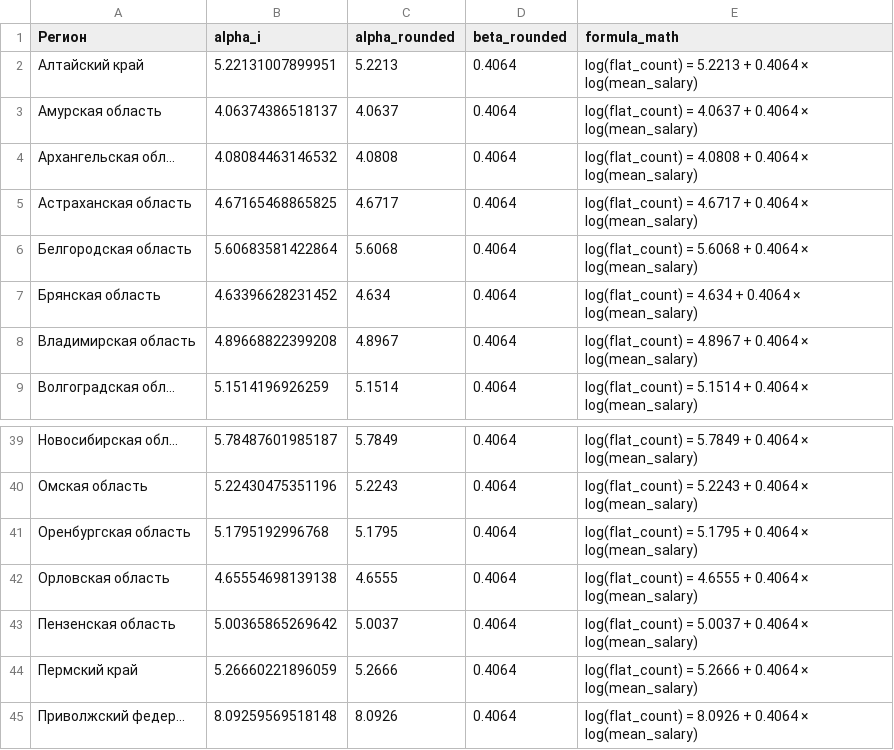
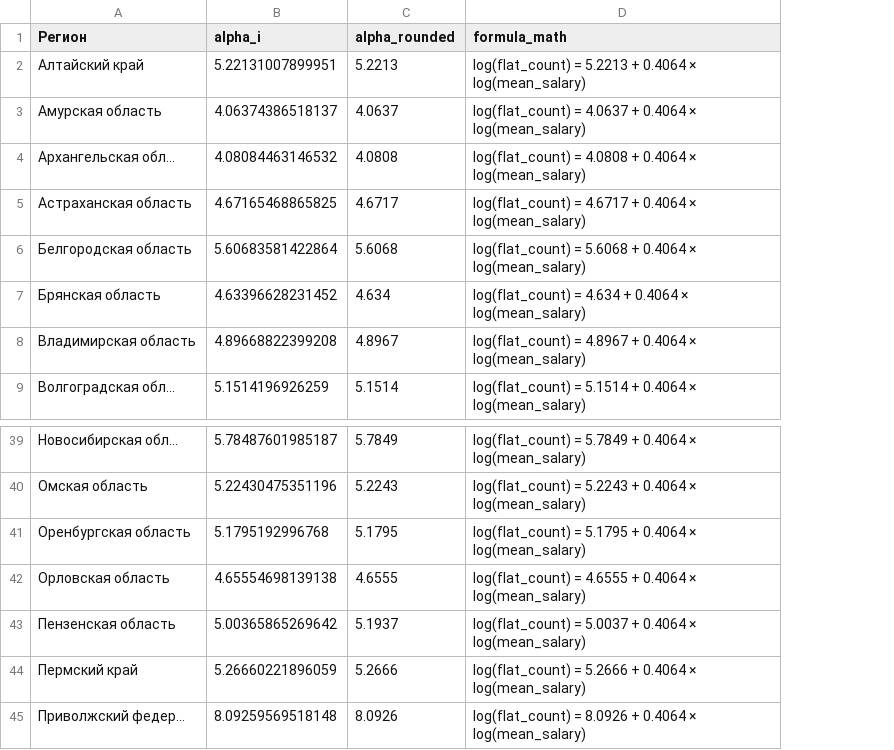
Before and after one commit to Kabaaaan/R_labs, a CSV file: ind_1/regional_fixed_effects.csv, drawn as a sheet; only a part is shown, gaps mark what is left out; the diff names each change by its address in the sheet, - before the commit and + after, or states it on an @@ line.

Commit message:
fix effects csv

```diff
--- a/ind_1/regional_fixed_effects.csv
+++ b/ind_1/regional_fixed_effects.csv
-column D (beta_rounded), rows 2-9: all 0.4064; rows 39-45: all 0.4064
-C43 (alpha_rounded): 5.0037
+C43 (alpha_rounded): 5.1937
```
